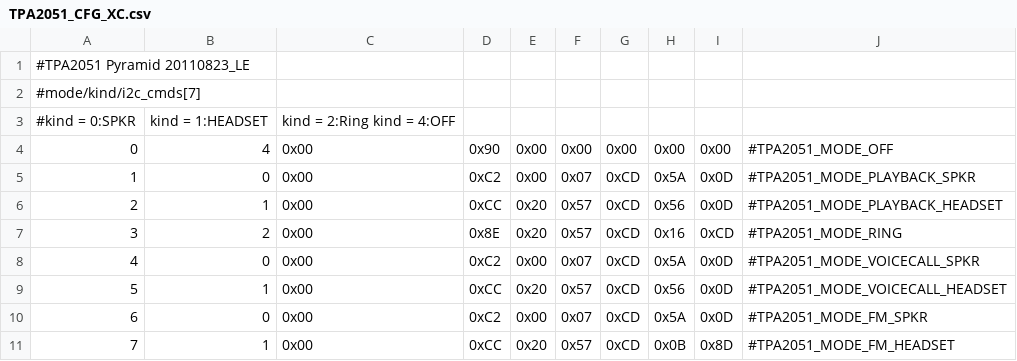
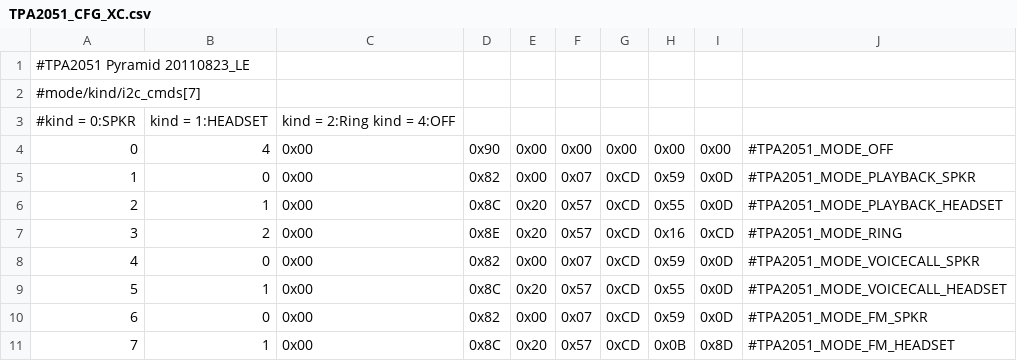
Before and after one commit to jacksion/android_device_htc_holiday, a CSV file: dsp/TPA2051_CFG_XC.csv, drawn as a sheet.

```diff
--- a/dsp/TPA2051_CFG_XC.csv
+++ b/dsp/TPA2051_CFG_XC.csv
@@ -4,8 +4,8 @@
 0,4,0x00,0x90,0x00,0x00,0x00,0x00,0x00,#TPA2051_MODE_OFF
-1,0,0x00,0xC2,0x00,0x07,0xCD,0x5A,0x0D,#TPA2051_MODE_PLAYBACK_SPKR
-2,1,0x00,0xCC,0x20,0x57,0xCD,0x56,0x0D,#TPA2051_MODE_PLAYBACK_HEADSET
+1,0,0x00,0x82,0x00,0x07,0xCD,0x59,0x0D,#TPA2051_MODE_PLAYBACK_SPKR
+2,1,0x00,0x8C,0x20,0x57,0xCD,0x55,0x0D,#TPA2051_MODE_PLAYBACK_HEADSET
 3,2,0x00,0x8E,0x20,0x57,0xCD,0x16,0xCD,#TPA2051_MODE_RING
-4,0,0x00,0xC2,0x00,0x07,0xCD,0x5A,0x0D,#TPA2051_MODE_VOICECALL_SPKR
-5,1,0x00,0xCC,0x20,0x57,0xCD,0x56,0x0D,#TPA2051_MODE_VOICECALL_HEADSET
-6,0,0x00,0xC2,0x00,0x07,0xCD,0x5A,0x0D,#TPA2051_MODE_FM_SPKR
-7,1,0x00,0xCC,0x20,0x57,0xCD,0x0B,0x8D,#TPA2051_MODE_FM_HEADSET
+4,0,0x00,0x82,0x00,0x07,0xCD,0x59,0x0D,#TPA2051_MODE_VOICECALL_SPKR
+5,1,0x00,0x8C,0x20,0x57,0xCD,0x55,0x0D,#TPA2051_MODE_VOICECALL_HEADSET
+6,0,0x00,0x82,0x00,0x07,0xCD,0x59,0x0D,#TPA2051_MODE_FM_SPKR
+7,1,0x00,0x8C,0x20,0x57,0xCD,0x0B,0x8D,#TPA2051_MODE_FM_HEADSET
```
Also changed, not shown: dsp/TPA2051_CFG.csv, dsp/TPA2051_CFG_BEATS_HW.csv, 5 other files.
